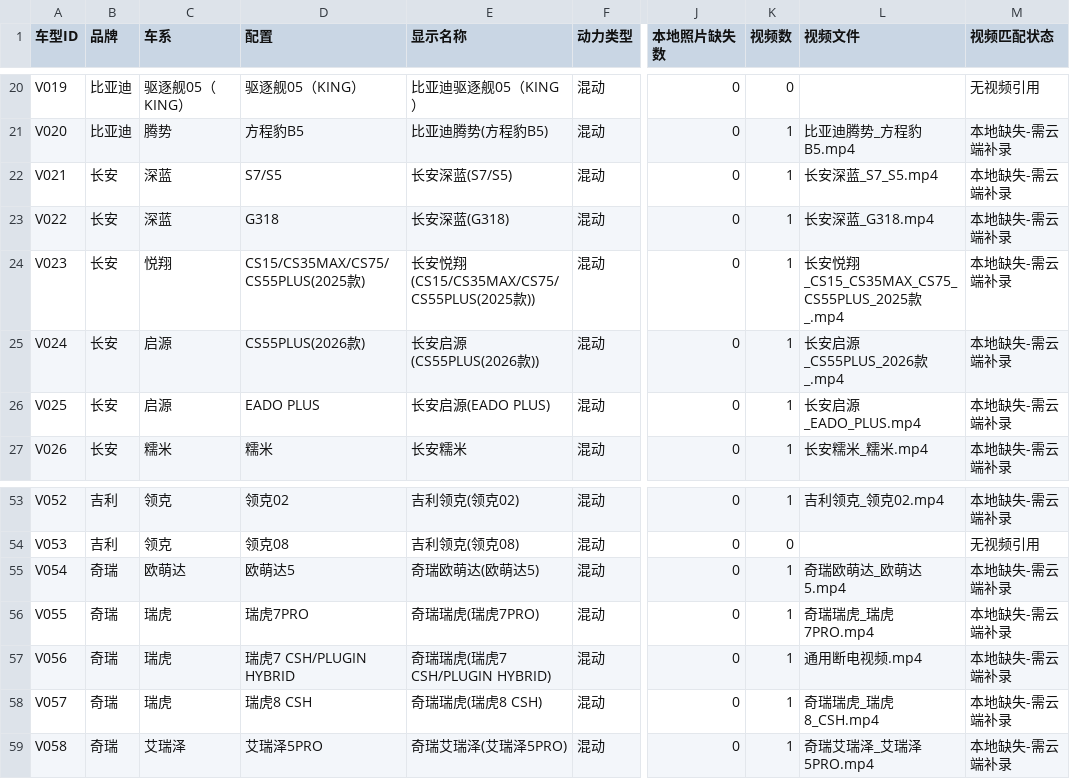
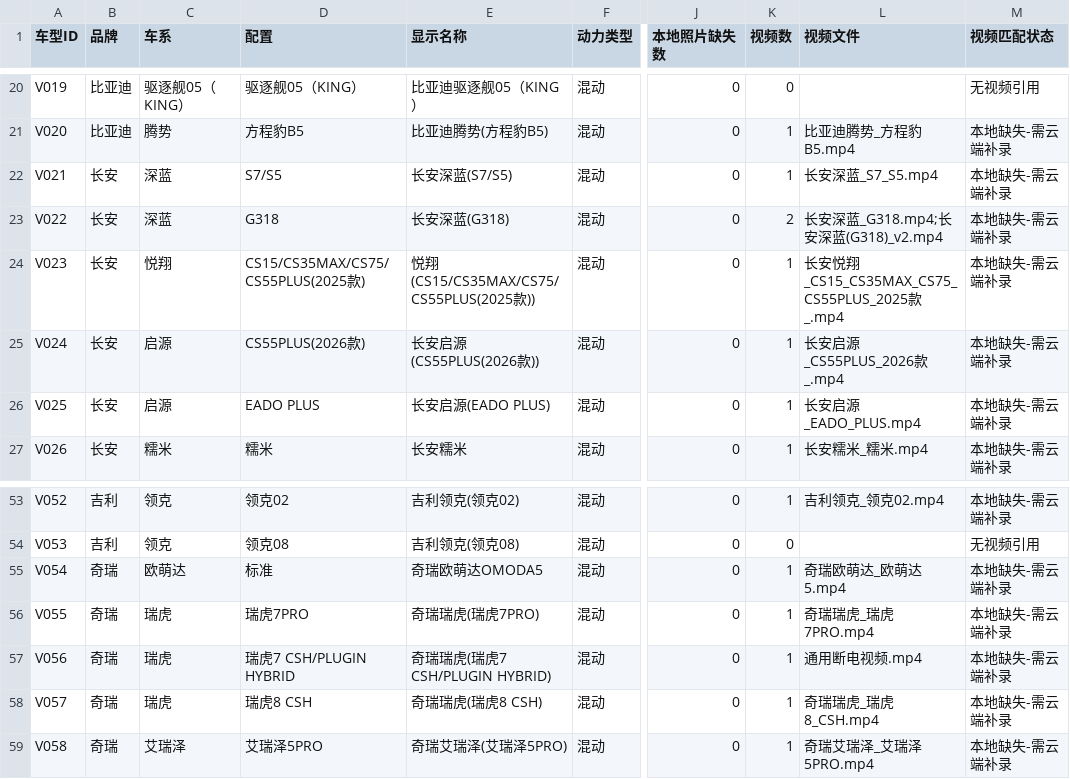
Before and after one commit to 361087210/taicanggang-poweroff-guide, a CSV file: docs/vehicle_media_mapping.csv, drawn as a sheet; only a part is shown, gaps mark what is left out; the diff covers the shown part only; the diff names each change by its address in the sheet, - before the commit and + after, or states it on an @@ line.

```diff
--- a/docs/vehicle_media_mapping.csv
+++ b/docs/vehicle_media_mapping.csv
-K23 (视频数): 1
+K23 (视频数): 2
-L23 (视频文件): 长安深蓝_G318.mp4
+L23 (视频文件): 长安深蓝_G318.mp4;长安深蓝(G318)_v2.mp4
-E24 (显示名称): 长安悦翔(CS15/CS35MAX/CS75/CS55PLUS(2025款))
+E24 (显示名称): 悦翔(CS15/CS35MAX/CS75/CS55PLUS(2025款))
-D55 (配置): 欧萌达5
+D55 (配置): 标准
-E55 (显示名称): 奇瑞欧萌达(欧萌达5)
+E55 (显示名称): 奇瑞欧萌达OMODA5
```
Also changed, not shown: 9 added rows and 13 edited cells elsewhere in this file, 11 other files.
